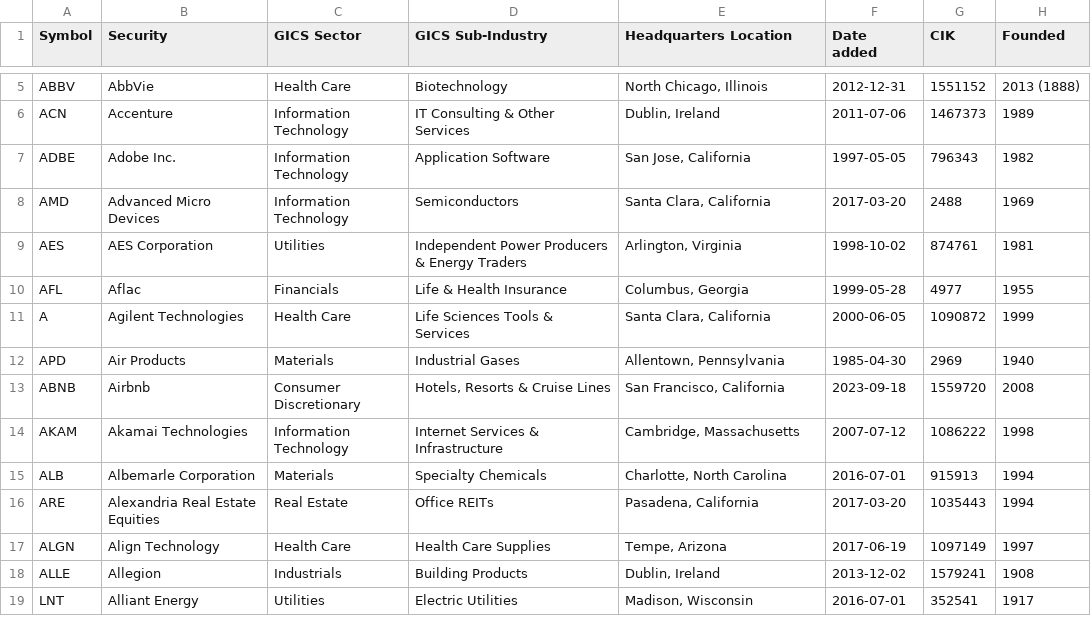
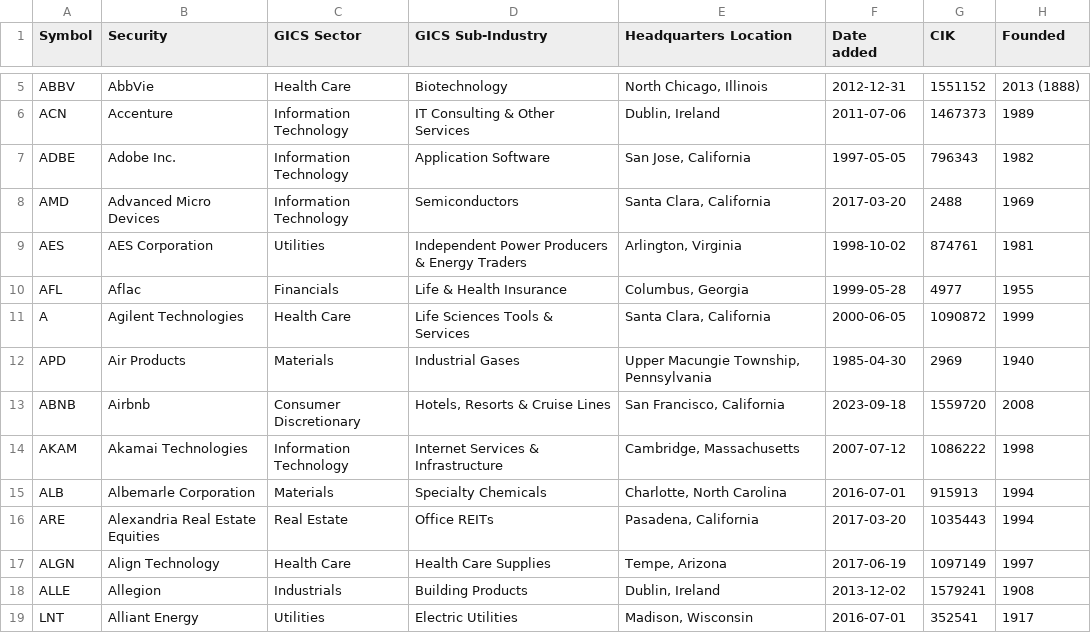
Before and after one commit to DavidMajomi/Stock-Market-Analysis, a CSV file: data/raw data/S&P 500 info.csv, drawn as a sheet; only a part is shown, gaps mark what is left out.

Commit message:
Update S&P 500 info.csv

```diff
--- a/data/raw data/S&P 500 info.csv
+++ b/data/raw data/S&P 500 info.csv
@@ -11,3 +11,3 @@ AFL,Aflac,Financials,Life & Health Insurance,"Columbus, Georgia",1999-05-28,4977
 A,Agilent Technologies,Health Care,Life Sciences Tools & Services,"Santa Clara, California",2000-06-05,1090872,1999
-APD,Air Products,Materials,Industrial Gases,"Allentown, Pennsylvania",1985-04-30,2969,1940
+APD,Air Products,Materials,Industrial Gases,"Upper Macungie Township, Pennsylvania",1985-04-30,2969,1940
 ABNB,Airbnb,Consumer Discretionary,"Hotels, Resorts & Cruise Lines","San Francisco, California",2023-09-18,1559720,2008
```
